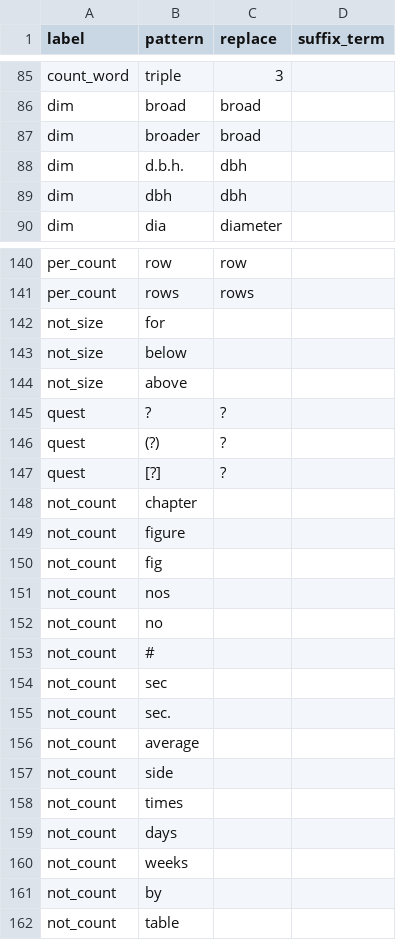
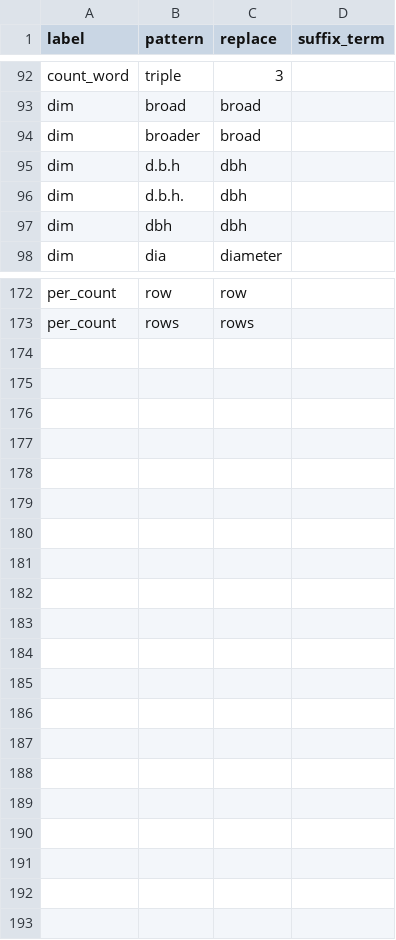
Before and after one commit to rafelafrance/traiter_plant_patterns, a CSV file: plants/pylib/traits/numeric/numeric.csv, drawn as a sheet; only a part is shown, gaps mark what is left out; the diff covers the shown part only.

```diff
--- a/plants/pylib/traits/numeric/numeric.csv
+++ b/plants/pylib/traits/numeric/numeric.csv
@@ -87,2 +94,3 @@ dim,broad,broad,
 dim,broader,broad,
+dim,d.b.h,dbh,
 dim,d.b.h.,dbh,
@@ -141,22 +173 @@ per_count,row,row,
 per_count,rows,rows,
-not_size,for,,
-not_size,below,,
-not_size,above,,
-quest,?,?,
-quest,(?),?,
-quest,[?],?,
-not_count,chapter,,
-not_count,figure,,
-not_count,fig,,
-not_count,nos,,
-not_count,no,,
-not_count,#,,
-not_count,sec,,
-not_count,sec.,,
-not_count,average,,
-not_count,side,,
-not_count,times,,
-not_count,days,,
-not_count,weeks,,
-not_count,by,,
-not_count,table,,
```
Also changed, not shown: 39 added rows, 8 removed rows, 2 moved rows and 19 edited cells elsewhere in this file, 16 other files.
